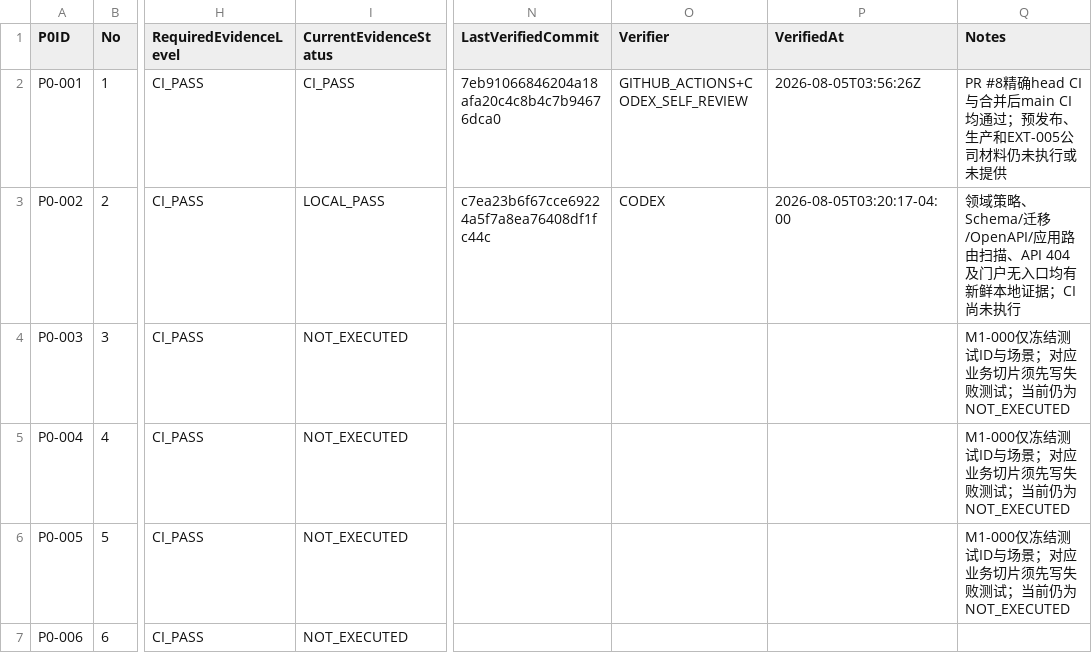
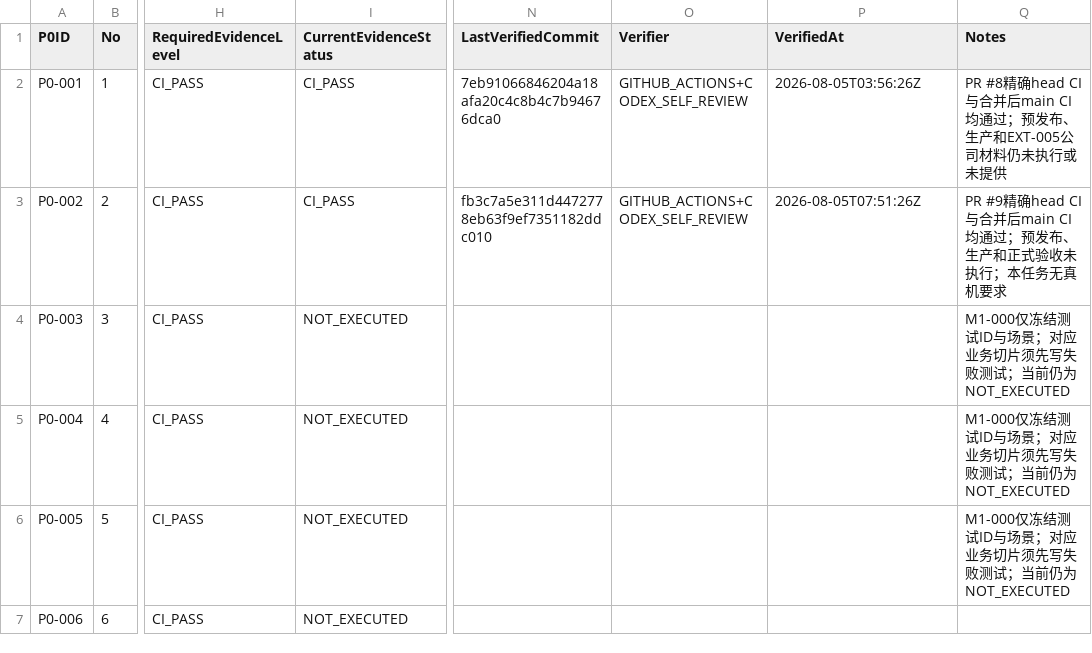
Before and after one commit to EasyStep-lee/flt1, a CSV file: 福礼社Codex5.6开发执行包V1.1/04-P0-1至P0-119验收矩阵.csv, drawn as a sheet; only a part is shown, gaps mark what is left out; the diff names each change by its address in the sheet, - before the commit and + after, or states it on an @@ line.

```diff
--- a/福礼社Codex5.6开发执行包V1.1/04-P0-1至P0-119验收矩阵.csv
+++ b/福礼社Codex5.6开发执行包V1.1/04-P0-1至P0-119验收矩阵.csv
-I3 (CurrentEvidenceStatus): LOCAL_PASS
+I3 (CurrentEvidenceStatus): CI_PASS
-N3 (LastVerifiedCommit): c7ea23b6f67cce69224a5f7a8ea76408df1fc44c
+N3 (LastVerifiedCommit): fb3c7a5e311d4472778eb63f9ef7351182ddc010
-O3 (Verifier): CODEX
+O3 (Verifier): GITHUB_ACTIONS+CODEX_SELF_REVIEW
-P3 (VerifiedAt): 2026-08-05T03:20:17-04:00
+P3 (VerifiedAt): 2026-08-05T07:51:26Z
-Q3 (Notes): 领域策略、Schema/迁移/OpenAPI/应用路由扫描、API 404及门户无入口均有新鲜本地证据；CI尚未执行
+Q3 (Notes): PR #9精确head CI与合并后main CI均通过；预发布、生产和正式验收未执行；本任务无真机要求
```
Also changed, not shown: 福礼社Codex5.6开发执行包V1.1/03-任务台账.csv, 福礼社Codex5.6开发执行包V1.1/10-测试证据登记.csv, 5 other files.
